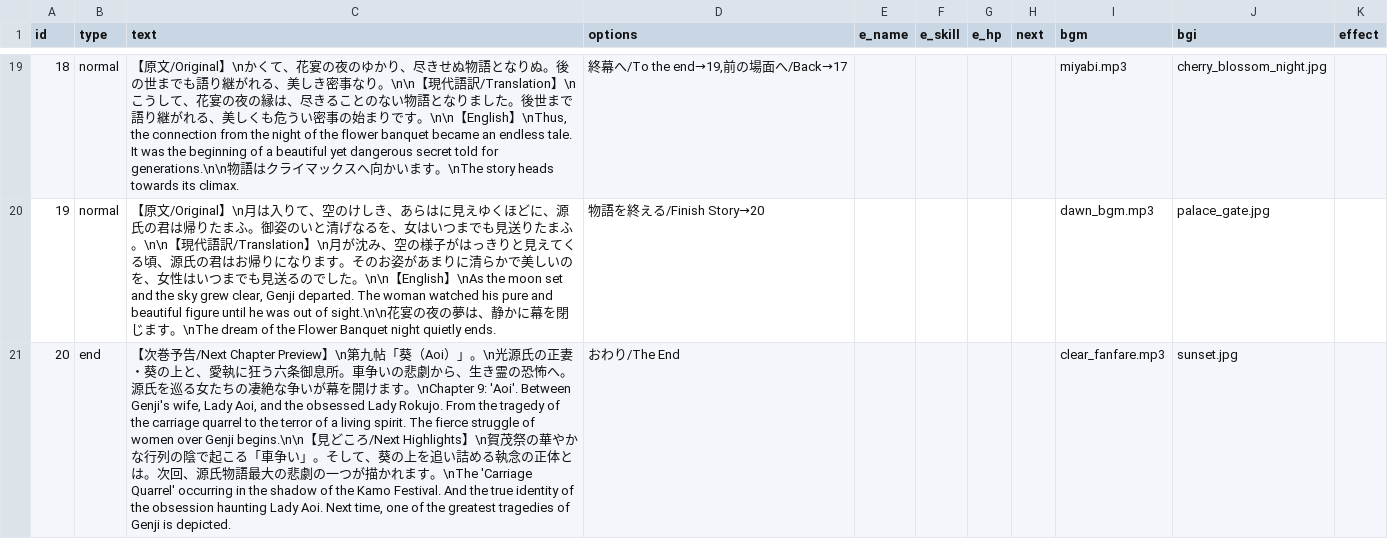
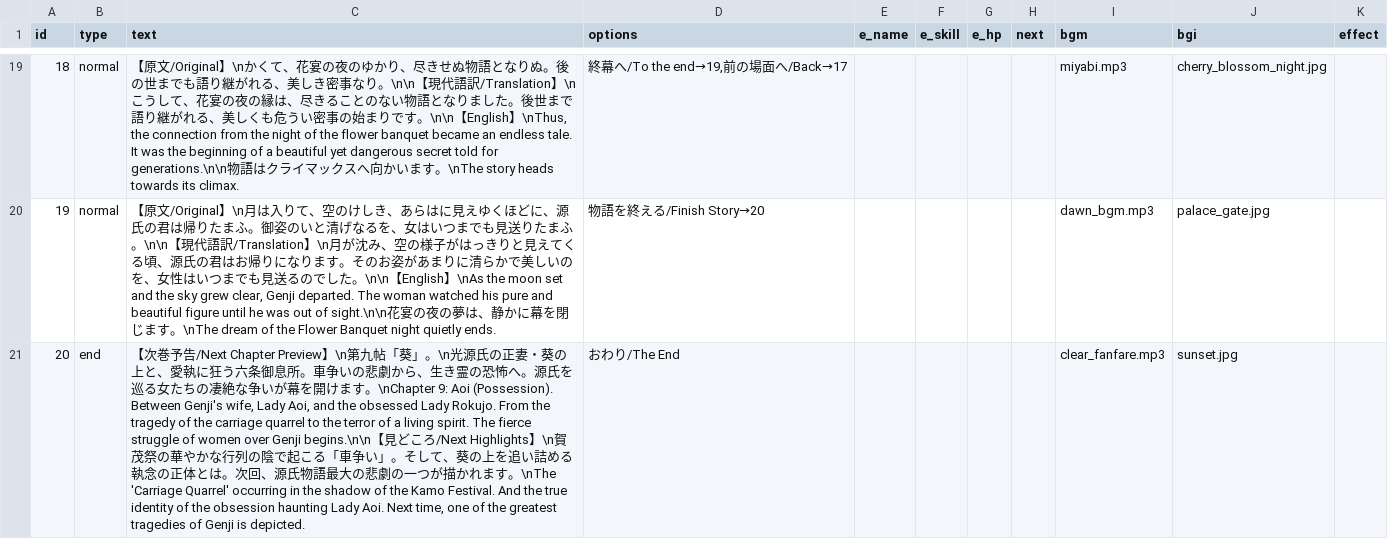
Before and after one commit to factorydigitalente/storyem, a CSV file: sample_romancingtraveler/chapter/chapter08/scenario.csv, drawn as a sheet; only a part is shown, gaps mark what is left out; the diff names each change by its address in the sheet, - before the commit and + after, or states it on an @@ line.

Commit message:
Add files via upload

```diff
--- a/sample_romancingtraveler/chapter/chapter08/scenario.csv
+++ b/sample_romancingtraveler/chapter/chapter08/scenario.csv
-C21 (text): …「葵（Aoi）」。\n光源氏の正妻・葵の上と、愛執に狂う六条御息所。車争いの悲劇から、生き霊の恐怖へ。源氏を巡る女たちの凄絶な争いが幕を開けます。\nChapter 9: 'Aoi'. Between Genji's…
+C21 (text): …「葵」。\n光源氏の正妻・葵の上と、愛執に狂う六条御息所。車争いの悲劇から、生き霊の恐怖へ。源氏を巡る女たちの凄絶な争いが幕を開けます。\nChapter 9: Aoi (Possession). Between Genji's…
```
